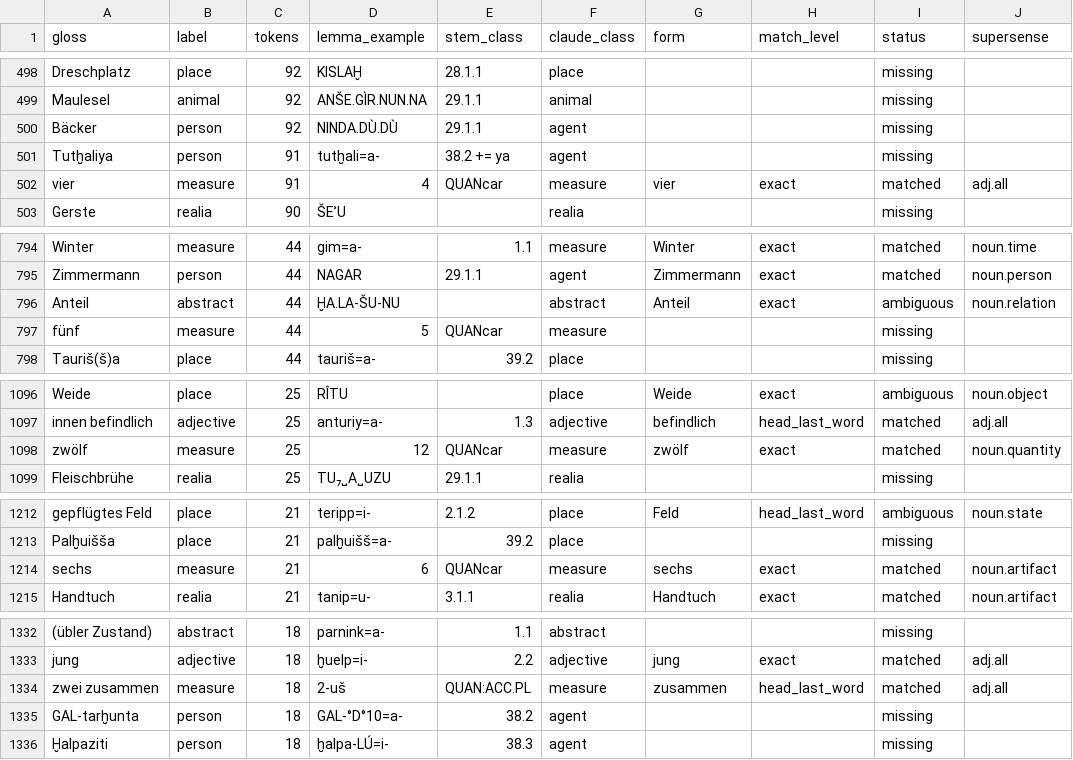
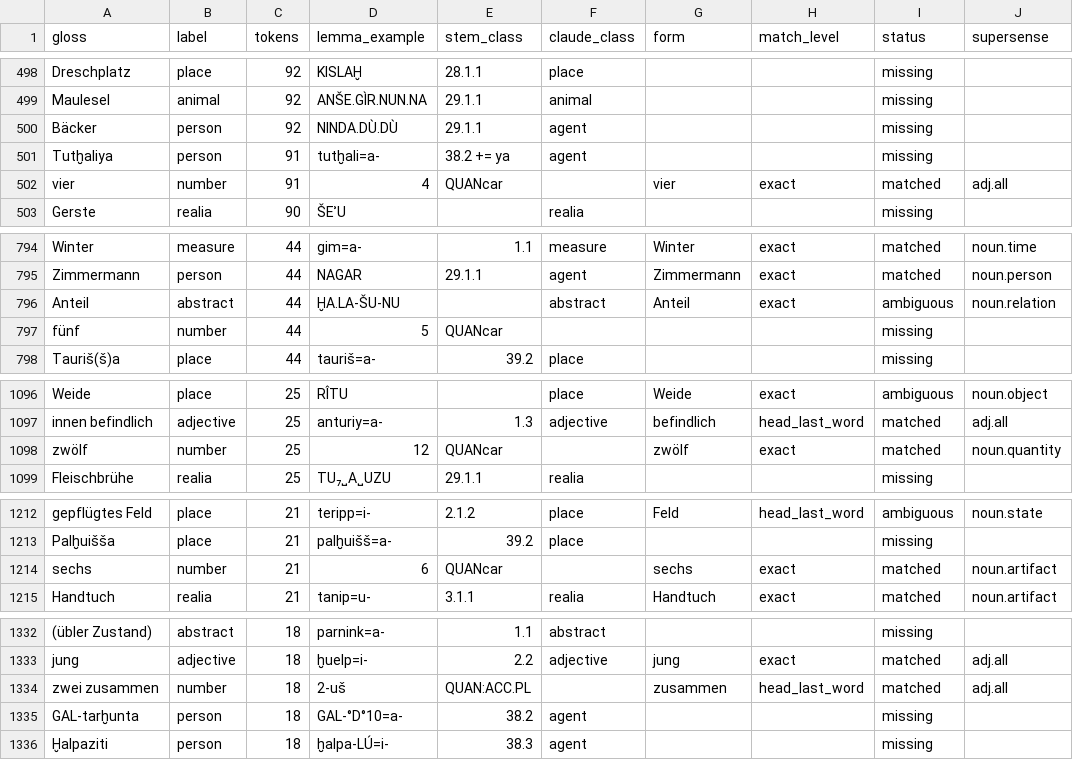
Before and after one commit to shaigordin/measuring-scribal-literacy, a CSV file: orphans/results/wordnet_check/gloss_wordnet.csv, drawn as a sheet; only a part is shown, gaps mark what is left out; the diff covers the shown part only; the diff names each change by its address in the sheet, - before the commit and + after, or states it on an @@ line.

```diff
--- a/orphans/results/wordnet_check/gloss_wordnet.csv
+++ b/orphans/results/wordnet_check/gloss_wordnet.csv
-B502 (label): measure
+B502 (label): number
-F502 (claude_class): measure
+F502 (claude_class): (empty)
-B797 (label): measure
+B797 (label): number
-F797 (claude_class): measure
+F797 (claude_class): (empty)
-B1098 (label): measure
+B1098 (label): number
-F1098 (claude_class): measure
+F1098 (claude_class): (empty)
-B1214 (label): measure
+B1214 (label): number
-F1214 (claude_class): measure
+F1214 (claude_class): (empty)
-B1334 (label): measure
+B1334 (label): number
-F1334 (claude_class): measure
+F1334 (claude_class): (empty)
```
Also changed, not shown: 82 edited cells elsewhere in this file, paper/generated/numbers_index.csv, 8 other files.
